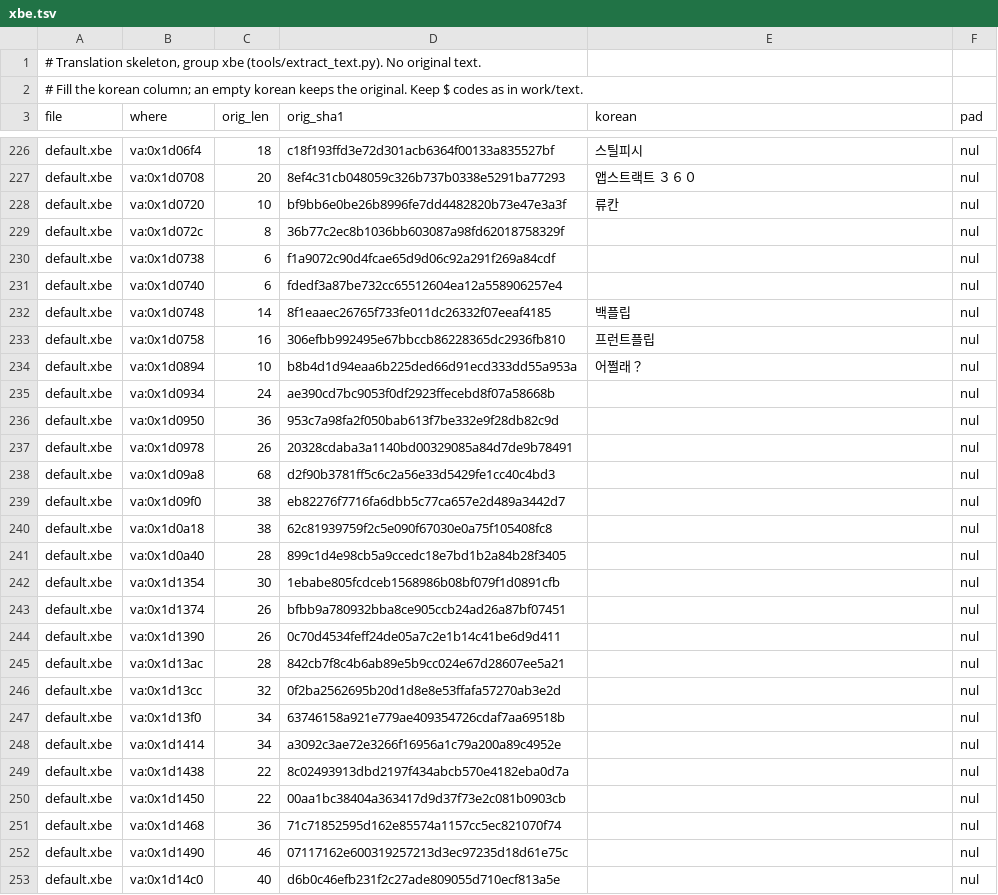
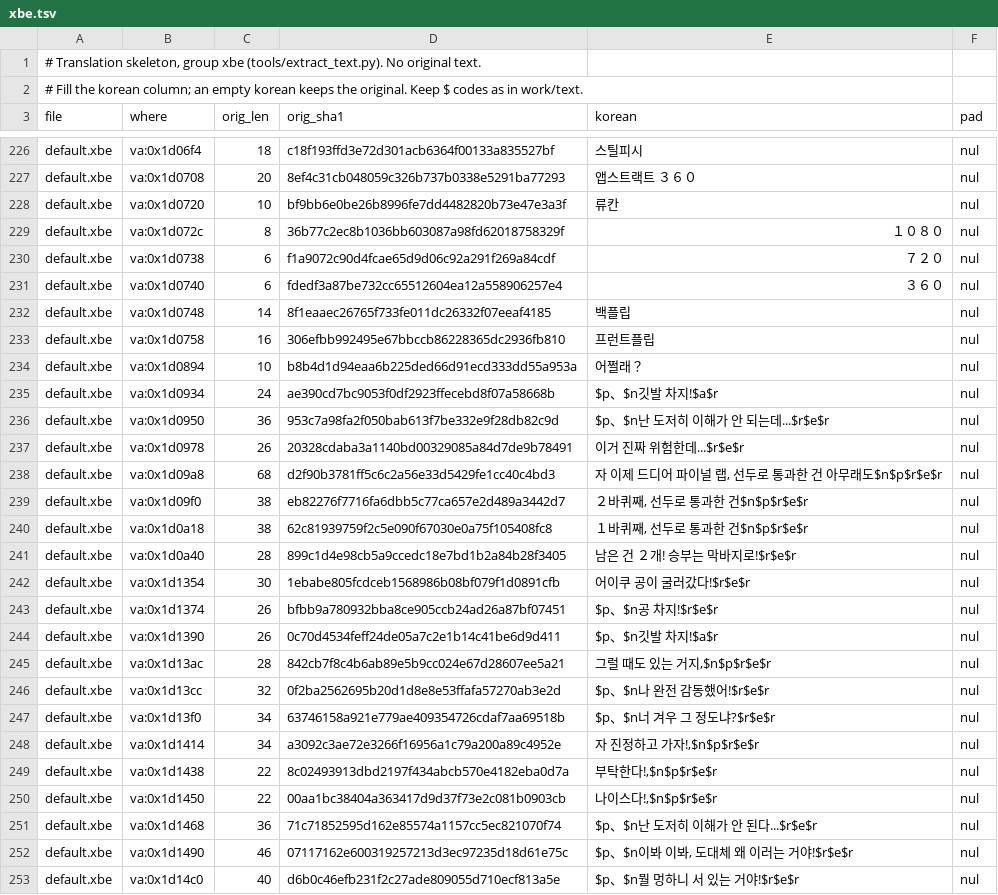
Before and after one commit to nworkers/JSRF-kr-patch, a TSV file: patch/text/xbe.tsv, drawn as a sheet; only a part is shown, gaps mark what is left out; the diff covers the shown part only.

```diff
--- a/patch/text/xbe.tsv
+++ b/patch/text/xbe.tsv
@@ -228,5 +228,5 @@ default.xbe	va:0x1d0708	20	8ef4c31cb048059c326b737b0338e5291ba77293	앱스트랙
 default.xbe	va:0x1d0720	10	bf9bb6e0be26b8996fe7dd4482820b73e47e3a3f	류칸	nul
-default.xbe	va:0x1d072c	8	36b77c2ec8b1036bb603087a98fd62018758329f		nul
-default.xbe	va:0x1d0738	6	f1a9072c90d4fcae65d9d06c92a291f269a84cdf		nul
-default.xbe	va:0x1d0740	6	fdedf3a87be732cc65512604ea12a558906257e4		nul
+default.xbe	va:0x1d072c	8	36b77c2ec8b1036bb603087a98fd62018758329f	１０８０	nul
+default.xbe	va:0x1d0738	6	f1a9072c90d4fcae65d9d06c92a291f269a84cdf	７２０	nul
+default.xbe	va:0x1d0740	6	fdedf3a87be732cc65512604ea12a558906257e4	３６０	nul
 default.xbe	va:0x1d0748	14	8f1eaaec26765f733fe011dc26332f07eeaf4185	백플립	nul
@@ -234,20 +234,20 @@ default.xbe	va:0x1d0758	16	306efbb992495e67bbccb86228365dc2936fb810	프런트플
 default.xbe	va:0x1d0894	10	b8b4d1d94eaa6b225ded66d91ecd333dd55a953a	어쩔래？	nul
-default.xbe	va:0x1d0934	24	ae390cd7bc9053f0df2923ffecebd8f07a58668b		nul
-default.xbe	va:0x1d0950	36	953c7a98fa2f050bab613f7be332e9f28db82c9d		nul
-default.xbe	va:0x1d0978	26	20328cdaba3a1140bd00329085a84d7de9b78491		nul
-default.xbe	va:0x1d09a8	68	d2f90b3781ff5c6c2a56e33d5429fe1cc40c4bd3		nul
-default.xbe	va:0x1d09f0	38	eb82276f7716fa6dbb5c77ca657e2d489a3442d7		nul
-default.xbe	va:0x1d0a18	38	62c81939759f2c5e090f67030e0a75f105408fc8		nul
-default.xbe	va:0x1d0a40	28	899c1d4e98cb5a9ccedc18e7bd1b2a84b28f3405		nul
-default.xbe	va:0x1d1354	30	1ebabe805fcdceb1568986b08bf079f1d0891cfb		nul
-default.xbe	va:0x1d1374	26	bfbb9a780932bba8ce905ccb24ad26a87bf07451		nul
-default.xbe	va:0x1d1390	26	0c70d4534feff24de05a7c2e1b14c41be6d9d411		nul
-default.xbe	va:0x1d13ac	28	842cb7f8c4b6ab89e5b9cc024e67d28607ee5a21		nul
-default.xbe	va:0x1d13cc	32	0f2ba2562695b20d1d8e8e53ffafa57270ab3e2d		nul
-default.xbe	va:0x1d13f0	34	63746158a921e779ae409354726cdaf7aa69518b		nul
-default.xbe	va:0x1d1414	34	a3092c3ae72e3266f16956a1c79a200a89c4952e		nul
-default.xbe	va:0x1d1438	22	8c02493913dbd2197f434abcb570e4182eba0d7a		nul
-default.xbe	va:0x1d1450	22	00aa1bc38404a363417d9d37f73e2c081b0903cb		nul
-default.xbe	va:0x1d1468	36	71c71852595d162e85574a1157cc5ec821070f74		nul
-default.xbe	va:0x1d1490	46	07117162e600319257213d3ec97235d18d61e75c		nul
-default.xbe	va:0x1d14c0	40	d6b0c46efb231f2c27ade809055d710ecf813a5e		nul
+default.xbe	va:0x1d0934	24	ae390cd7bc9053f0df2923ffecebd8f07a58668b	$p、$n깃발 차지!$a$r	nul
+default.xbe	va:0x1d0950	36	953c7a98fa2f050bab613f7be332e9f28db82c9d	$p、$n난 도저히 이해가 안 되는데...$r$e$r	nul
+default.xbe	va:0x1d0978	26	20328cdaba3a1140bd00329085a84d7de9b78491	이거 진짜 위험한데...$r$e$r	nul
+default.xbe	va:0x1d09a8	68	d2f90b3781ff5c6c2a56e33d5429fe1cc40c4bd3	자 이제 드디어 파이널 랩, 선두로 통과한 건 아무래도$n$p$r$e$r	nul
+default.xbe	va:0x1d09f0	38	eb82276f7716fa6dbb5c77ca657e2d489a3442d7	２바퀴째, 선두로 통과한 건$n$p$r$e$r	nul
+default.xbe	va:0x1d0a18	38	62c81939759f2c5e090f67030e0a75f105408fc8	１바퀴째, 선두로 통과한 건$n$p$r$e$r	nul
+default.xbe	va:0x1d0a40	28	899c1d4e98cb5a9ccedc18e7bd1b2a84b28f3405	남은 건 ２개! 승부는 막바지로!$r$e$r	nul
+default.xbe	va:0x1d1354	30	1ebabe805fcdceb1568986b08bf079f1d0891cfb	어이쿠 공이 굴러갔다!$r$e$r	nul
+default.xbe	va:0x1d1374	26	bfbb9a780932bba8ce905ccb24ad26a87bf07451	$p、$n공 차지!$r$e$r	nul
+default.xbe	va:0x1d1390	26	0c70d4534feff24de05a7c2e1b14c41be6d9d411	$p、$n깃발 차지!$a$r	nul
+default.xbe	va:0x1d13ac	28	842cb7f8c4b6ab89e5b9cc024e67d28607ee5a21	그럴 때도 있는 거지,$n$p$r$e$r	nul
+default.xbe	va:0x1d13cc	32	0f2ba2562695b20d1d8e8e53ffafa57270ab3e2d	$p、$n나 완전 감동했어!$r$e$r	nul
+default.xbe	va:0x1d13f0	34	63746158a921e779ae409354726cdaf7aa69518b	$p、$n너 겨우 그 정도냐?$r$e$r	nul
+default.xbe	va:0x1d1414	34	a3092c3ae72e3266f16956a1c79a200a89c4952e	자 진정하고 가자!,$n$p$r$e$r	nul
+default.xbe	va:0x1d1438	22	8c02493913dbd2197f434abcb570e4182eba0d7a	부탁한다!,$n$p$r$e$r	nul
+default.xbe	va:0x1d1450	22	00aa1bc38404a363417d9d37f73e2c081b0903cb	나이스다!,$n$p$r$e$r	nul
+default.xbe	va:0x1d1468	36	71c71852595d162e85574a1157cc5ec821070f74	$p、$n난 도저히 이해가 안 된다...$r$e$r	nul
+default.xbe	va:0x1d1490	46	07117162e600319257213d3ec97235d18d61e75c	$p、$n이봐 이봐, 도대체 왜 이러는 거야!$r$e$r	nul
+default.xbe	va:0x1d14c0	40	d6b0c46efb231f2c27ade809055d710ecf813a5e	$p、$n뭘 멍하니 서 있는 거야!$r$e$r	nul
```
Also changed, not shown: 85 edited cells elsewhere in this file, 11 other files.
